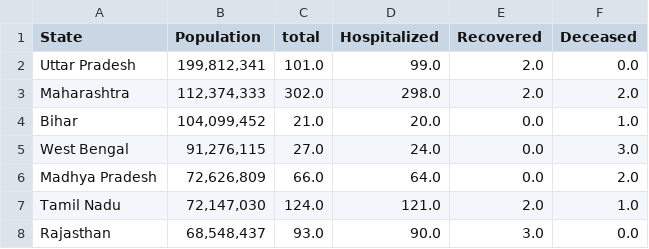
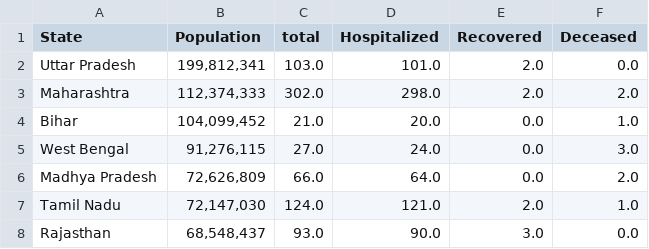
Before and after one commit to ai-splash/corona_india_data, a CSV file: state_data.csv, drawn as a sheet; only a part is shown.

Commit message:
Updates on 31/03/2020 23:45:38

```diff
--- a/state_data.csv
+++ b/state_data.csv
@@ -1,3 +1,3 @@
 State,Population,total,Hospitalized,Recovered,Deceased
-Uttar Pradesh,"199,812,341 ",101.0,99.0,2.0,0.0
+Uttar Pradesh,"199,812,341 ",103.0,101.0,2.0,0.0
 Maharashtra,"112,374,333 ",302.0,298.0,2.0,2.0
```
